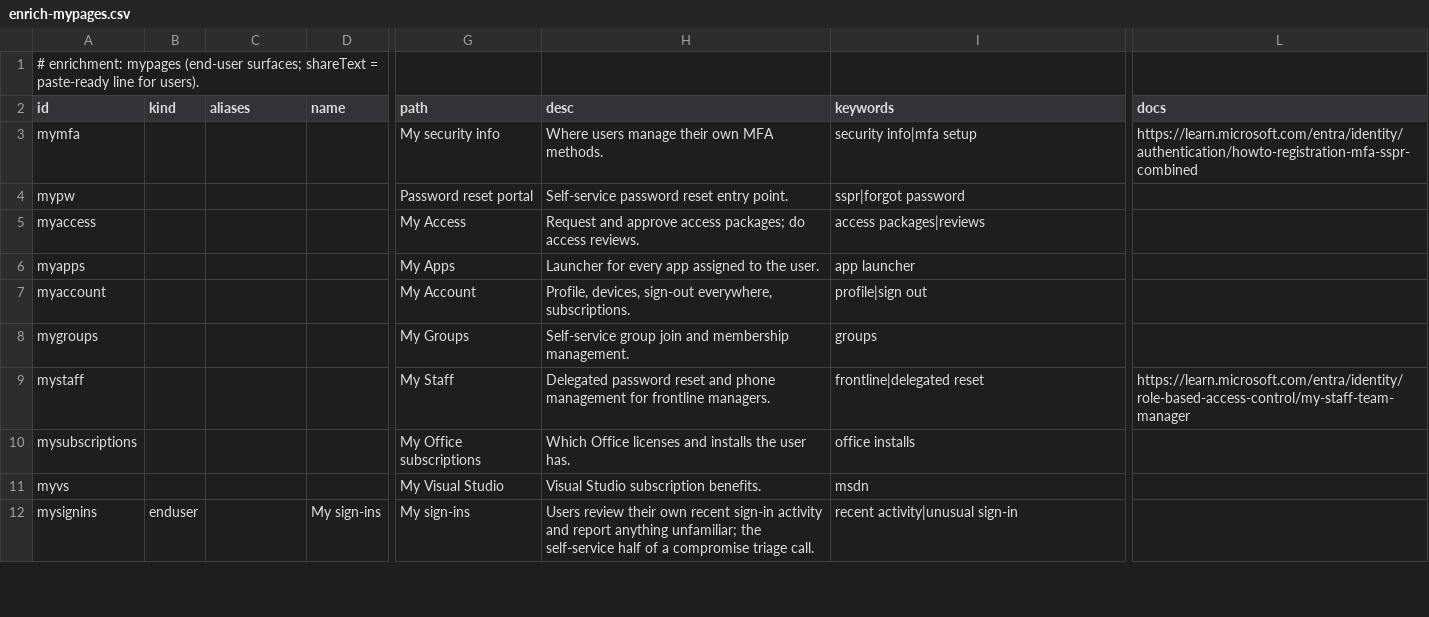
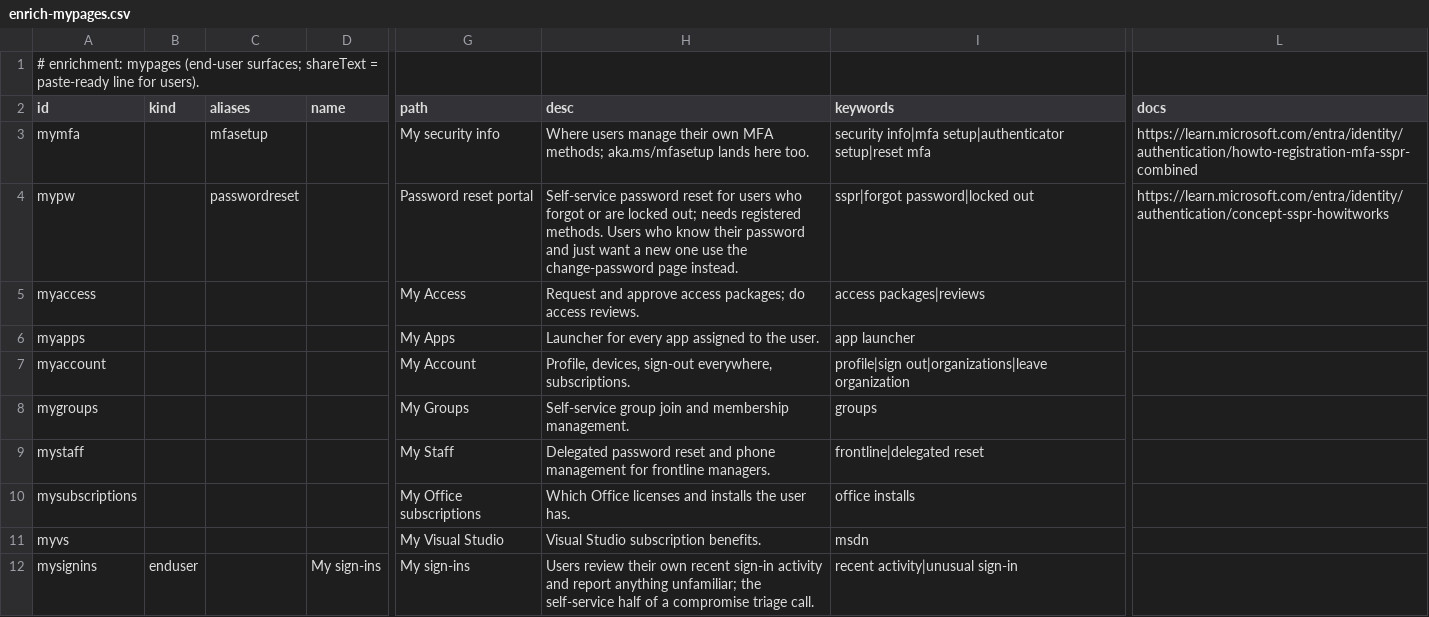
Before and after one commit to Compyra/ms.labidi.eu, a CSV file: content/enrich-mypages.csv, drawn as a sheet; only a part is shown, gaps mark what is left out; the diff covers the shown part only; the diff names each change by its address in the sheet, - before the commit and + after, or states it on an @@ line.

Commit message:
Self-service completeness (myfido passkey registration, mypwchange, mfasetup/passwordreset aliases) + quarterly maintenance tools (check_freshness, sync_upstream, check_links auth-wall aware) + first harvest: 12 broken docs links fixed, akaSearch->akams.fyi; URL well-formedness gate; 537 records, 41 py + 66 browser, v=19

```diff
--- a/content/enrich-mypages.csv
+++ b/content/enrich-mypages.csv
-C3 (aliases): (empty)
+C3 (aliases): mfasetup
-H3 (desc): …own MFA methods.
+H3 (desc): …own MFA methods; aka.ms/mfasetup lands here too.
-I3 (keywords): security info|mfa setup
+I3 (keywords): security info|mfa setup|authenticator setup|reset mfa
-C4 (aliases): (empty)
+C4 (aliases): passwordreset
-H4 (desc): …password reset entry point.
+H4 (desc): …password reset for users who forgot or are locked out; needs registered methods. Users who know their password and just want a new one use the change-password page instead.
-I4 (keywords): sspr|forgot password
+I4 (keywords): sspr|forgot password|locked out
-L4 (docs): (empty)
+L4 (docs): https://learn.microsoft.com/entra/identity/authentication/concept-sspr-howitworks
-I7 (keywords): profile|sign out
+I7 (keywords): profile|sign out|organizations|leave organization
-L9 (docs): https://learn.microsoft.com/entra/identity/role-based-access-control/my-staff-team-manager
+L9 (docs): (empty)
```
Also changed, not shown: 2 added rows elsewhere in this file, content/enrich-automation.csv, content/enrich-licensing.csv, 29 other files.
